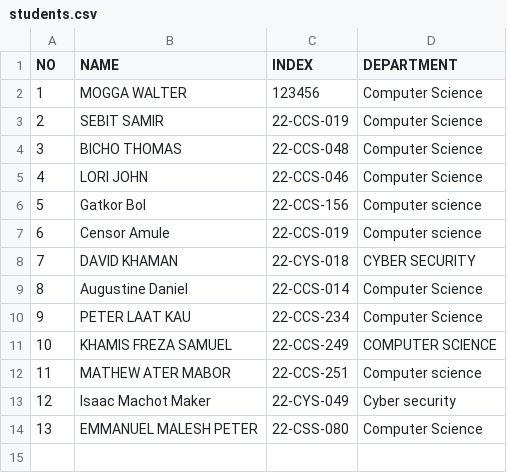
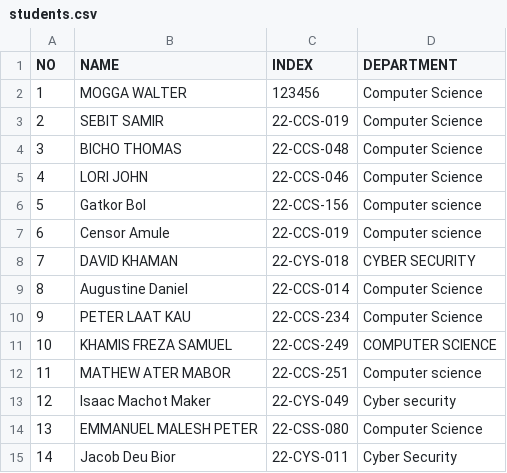
Before and after one commit to 1q2w-debug/OSP_Regular_2026, a CSV file: students.csv, drawn as a sheet.

Commit message:
Add new student entry for Jacob Deu Bior

```diff
--- a/students.csv
+++ b/students.csv
@@ -14 +14,2 @@ NO,NAME,INDEX,DEPARTMENT
 13,EMMANUEL MALESH PETER,22-CSS-080,Computer Science
+14,Jacob Deu Bior ,22-CYS-011, Cyber Security
```
